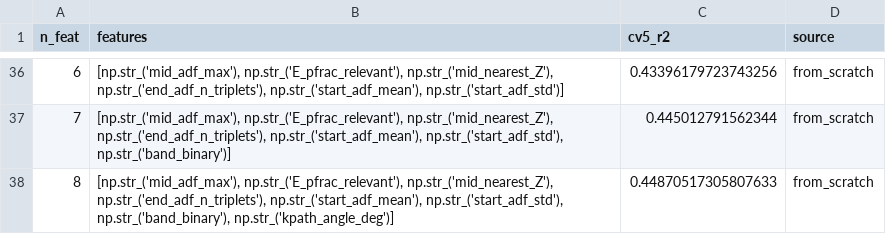
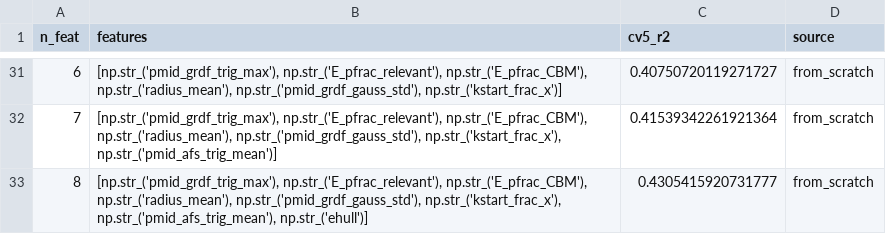
Before and after one commit to bulia-keshav/Rashba-DDP, a CSV file: K-path/nb6_feature_selection-results/phase4_forward_selection.csv, drawn as a sheet; only a part is shown, gaps mark what is left out; the diff covers the shown part only.

```diff
--- a/K-path/nb6_feature_selection-results/phase4_forward_selection.csv
+++ b/K-path/nb6_feature_selection-results/phase4_forward_selection.csv
@@ -36,3 +31,3 @@ n_feat,features,cv5_r2,source
-6,"[np.str_('mid_adf_max'), np.str_('E_pfrac_relevant'), np.str_('mid_nearest_Z'), np.str_('end_adf_n_triplets'), np.str_('start_adf_mean'), np.str_('start_adf_std')]",0.43396179723743256,from_scratch
-7,"[np.str_('mid_adf_max'), np.str_('E_pfrac_relevant'), np.str_('mid_nearest_Z'), np.str_('end_adf_n_triplets'), np.str_('start_adf_mean'), np.str_('start_adf_std'), np.str_('band_binary')]",0.445012791562344,from_scratch
-8,"[np.str_('mid_adf_max'), np.str_('E_pfrac_relevant'), np.str_('mid_nearest_Z'), np.str_('end_adf_n_triplets'), np.str_('start_adf_mean'), np.str_('start_adf_std'), np.str_('band_binary'), np.str_('kpath_angle_deg')]",0.44870517305807633,from_scratch
+6,"[np.str_('pmid_grdf_trig_max'), np.str_('E_pfrac_relevant'), np.str_('E_pfrac_CBM'), np.str_('radius_mean'), np.str_('pmid_grdf_gauss_std'), np.str_('kstart_frac_x')]",0.40750720119271727,from_scratch
+7,"[np.str_('pmid_grdf_trig_max'), np.str_('E_pfrac_relevant'), np.str_('E_pfrac_CBM'), np.str_('radius_mean'), np.str_('pmid_grdf_gauss_std'), np.str_('kstart_frac_x'), np.str_('pmid_afs_trig_mean')]",0.41539342261921364,from_scratch
+8,"[np.str_('pmid_grdf_trig_max'), np.str_('E_pfrac_relevant'), np.str_('E_pfrac_CBM'), np.str_('radius_mean'), np.str_('pmid_grdf_gauss_std'), np.str_('kstart_frac_x'), np.str_('pmid_afs_trig_mean'), np.str_('ehull')]",0.4305415920731777,from_scratch
```
Also changed, not shown: 5 removed rows and 58 edited cells elsewhere in this file, K-path/nb6_feature_selection-results/classification_results.csv, K-path/nb6_feature_selection-results/phase1_singles.csv, 14 other files.
